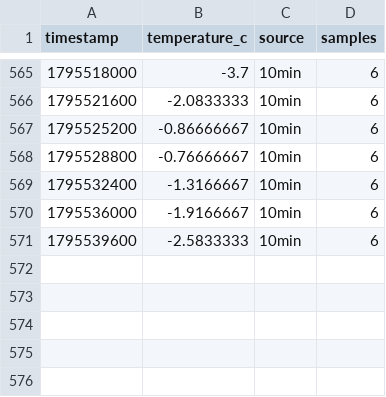
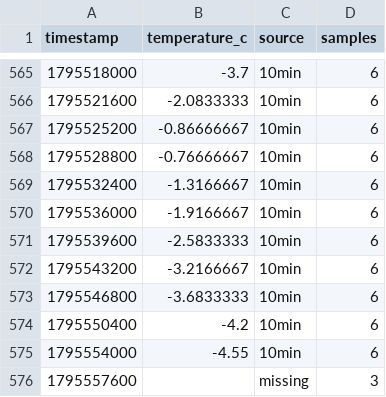
Before and after one commit to jandkeller/giessen-weather-data, a CSV file: site/hours/2026-11.csv, drawn as a sheet; only a part is shown, gaps mark what is left out; the diff names each change by its address in the sheet, - before the commit and + after, or states it on an @@ line.

```diff
--- a/site/hours/2026-11.csv
+++ b/site/hours/2026-11.csv
+row 572: 1795543200 | -3.2166667 | 10min | 6
+row 573: 1795546800 | -3.6833333 | 10min | 6
+row 574: 1795550400 | -4.2 | 10min | 6
+row 575: 1795554000 | -4.55 | 10min | 6
+row 576: 1795557600 |  | missing | 3
```
Also changed, not shown: site/manifest.csv, 3 other files.
